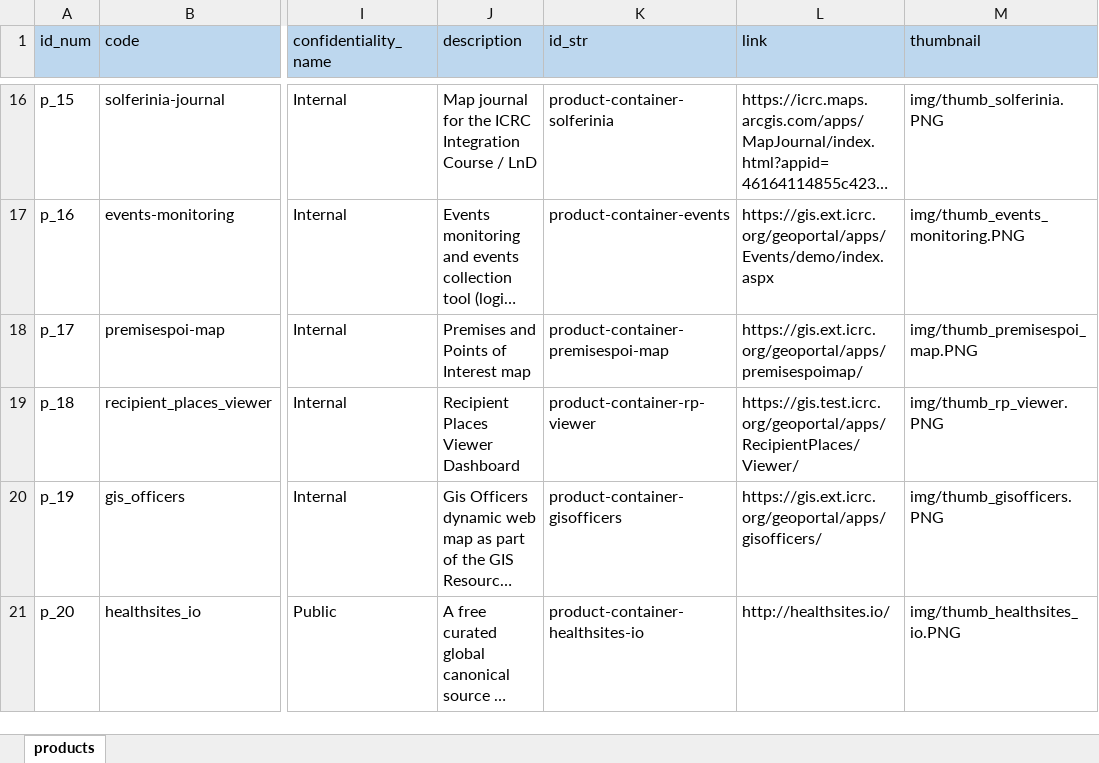
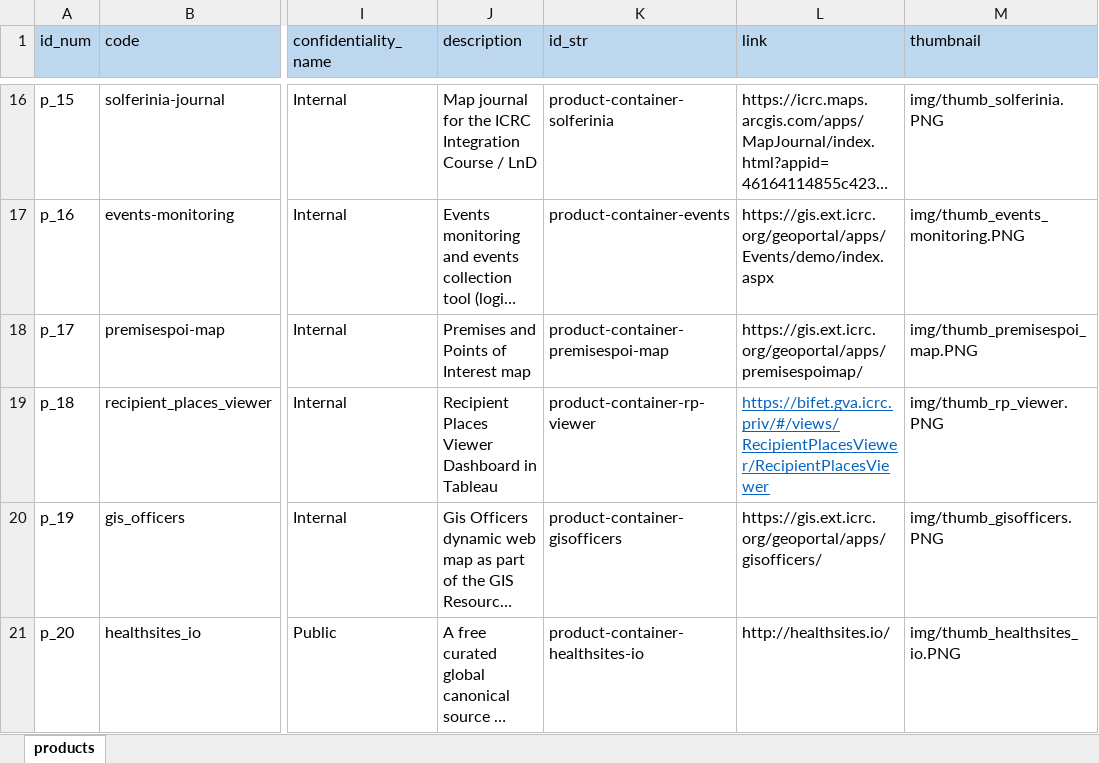
Before and after one commit to GISupportICRC/GISResourceCenter, an Excel workbook: data/products.xlsm, sheet products, drawn as a sheet; only a part is shown, gaps mark what is left out; long unchanged cells end in …; values as stored, in another font and other column widths than the file's, no borders; charts and pictures and conditional formats not drawn; the diff names each change by its address in the sheet, - before the commit and + after, or states it on an @@ line.

```diff
--- a/data/products.xlsm (sheet products)
+++ b/data/products.xlsm (sheet products)
-J19 (description): Recipient Places Viewer Dashboard
+J19 (description): Recipient Places Viewer Dashboard in Tableau
-L19 (link): https://gis.test.icrc.org/geoportal/apps/RecipientPlaces/Viewer/
+L19 (link): https://bifet.gva.icrc.priv/#/views/RecipientPlacesViewer/RecipientPlacesViewer
@@ L19 underline: off → on, text colour: black → #0563C1 @@
```
Also changed, not shown: charts or pictures, 1 other file.
